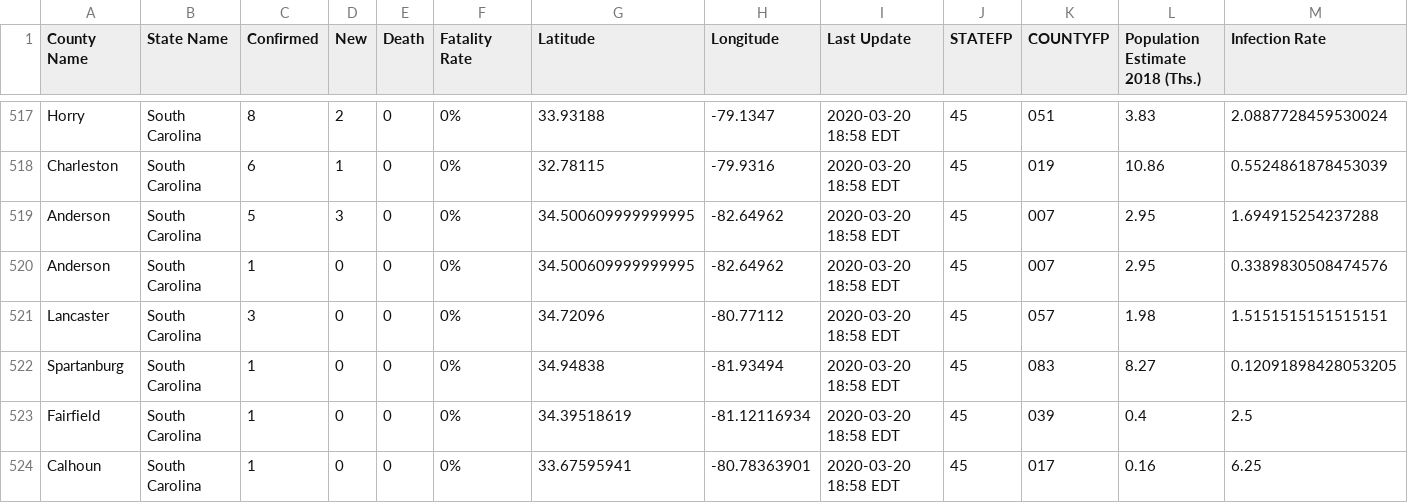
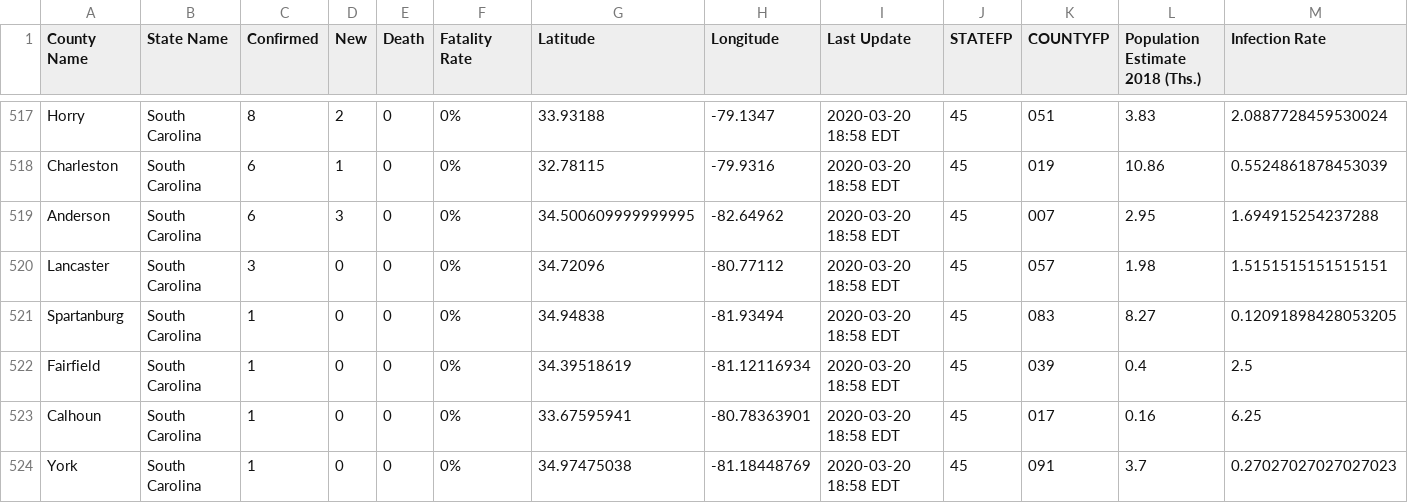
Before and after one commit to nickrobison-usds/demand-modeler, a CSV file: data/covid19_county_2020-03-20.csv, drawn as a sheet; only a part is shown, gaps mark what is left out; the shorter side is filled out with more unchanged rows.

Commit message:
aaaa

```diff
--- a/data/covid19_county_2020-03-20.csv
+++ b/data/covid19_county_2020-03-20.csv
@@ -518,4 +518,3 @@ Horry,South Carolina,8,2,0,0%,33.93188,-79.1347,2020-03-20 18:58 EDT,45,051,3.83
 Charleston,South Carolina,6,1,0,0%,32.78115,-79.9316,2020-03-20 18:58 EDT,45,019,10.86,0.5524861878453039
-Anderson,South Carolina,5,3,0,0%,34.500609999999995,-82.64962,2020-03-20 18:58 EDT,45,007,2.95,1.694915254237288
-Anderson,South Carolina,1,0,0,0%,34.500609999999995,-82.64962,2020-03-20 18:58 EDT,45,007,2.95,0.3389830508474576
+Anderson,South Carolina,6,3,0,0%,34.500609999999995,-82.64962,2020-03-20 18:58 EDT,45,007,2.95,1.694915254237288
 Lancaster,South Carolina,3,0,0,0%,34.72096,-80.77112,2020-03-20 18:58 EDT,45,057,1.98,1.5151515151515151
```
